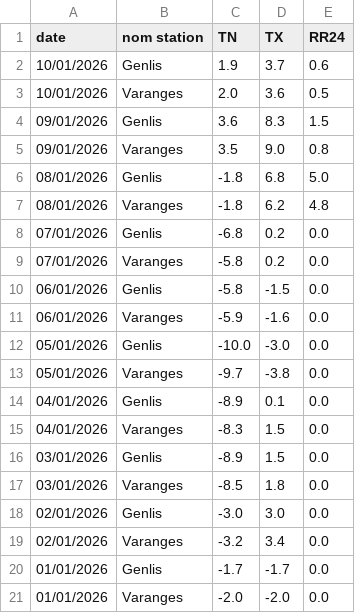
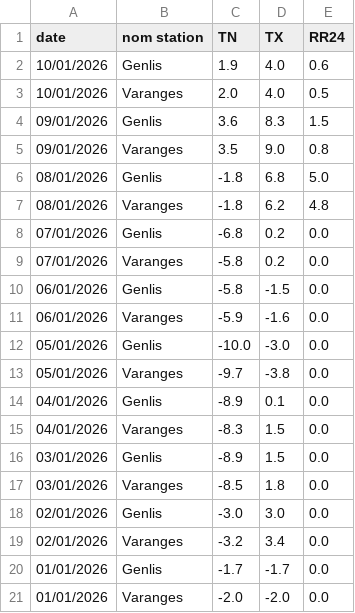
Before and after one commit to JojoKermit/netatmo-data-archive, a CSV file: stats_stations.csv, drawn as a sheet.

```diff
--- a/stats_stations.csv
+++ b/stats_stations.csv
@@ -1,4 +1,4 @@
 date,nom station,TN,TX,RR24
-10/01/2026,Genlis,1.9,3.7,0.6
-10/01/2026,Varanges,2.0,3.6,0.5
+10/01/2026,Genlis,1.9,4.0,0.6
+10/01/2026,Varanges,2.0,4.0,0.5
 09/01/2026,Genlis,3.6,8.3,1.5
```
Also changed, not shown: historique.csv.
